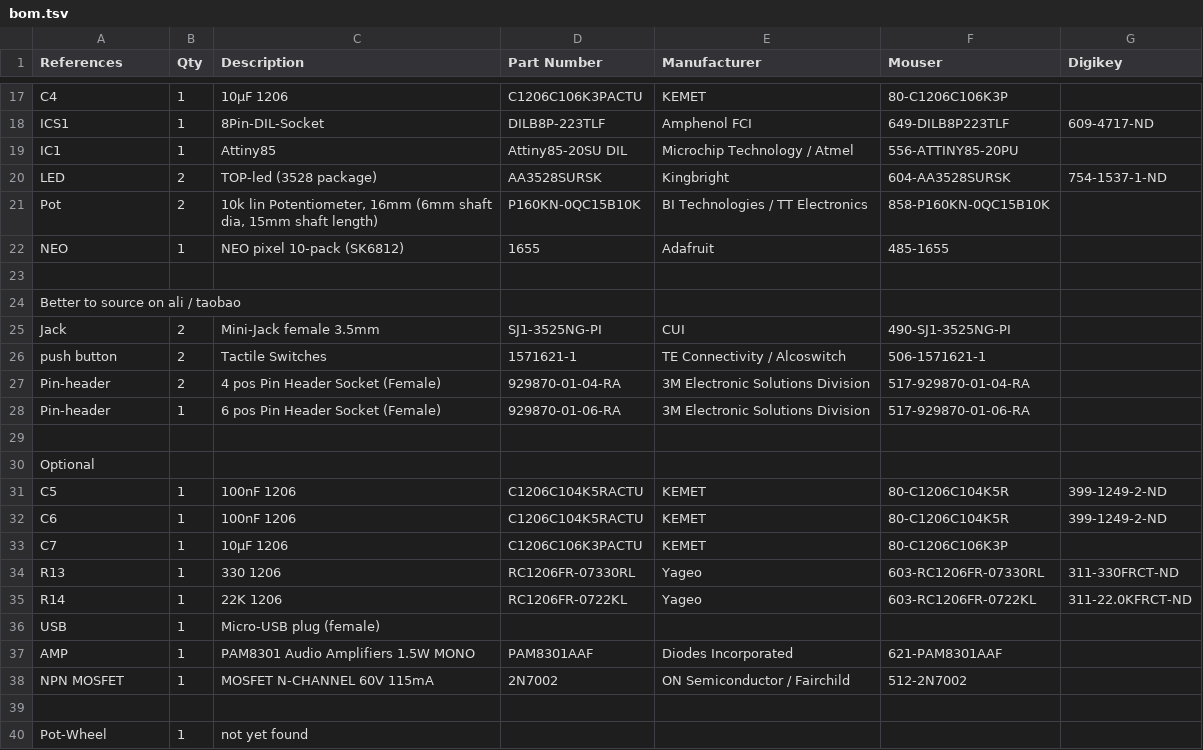
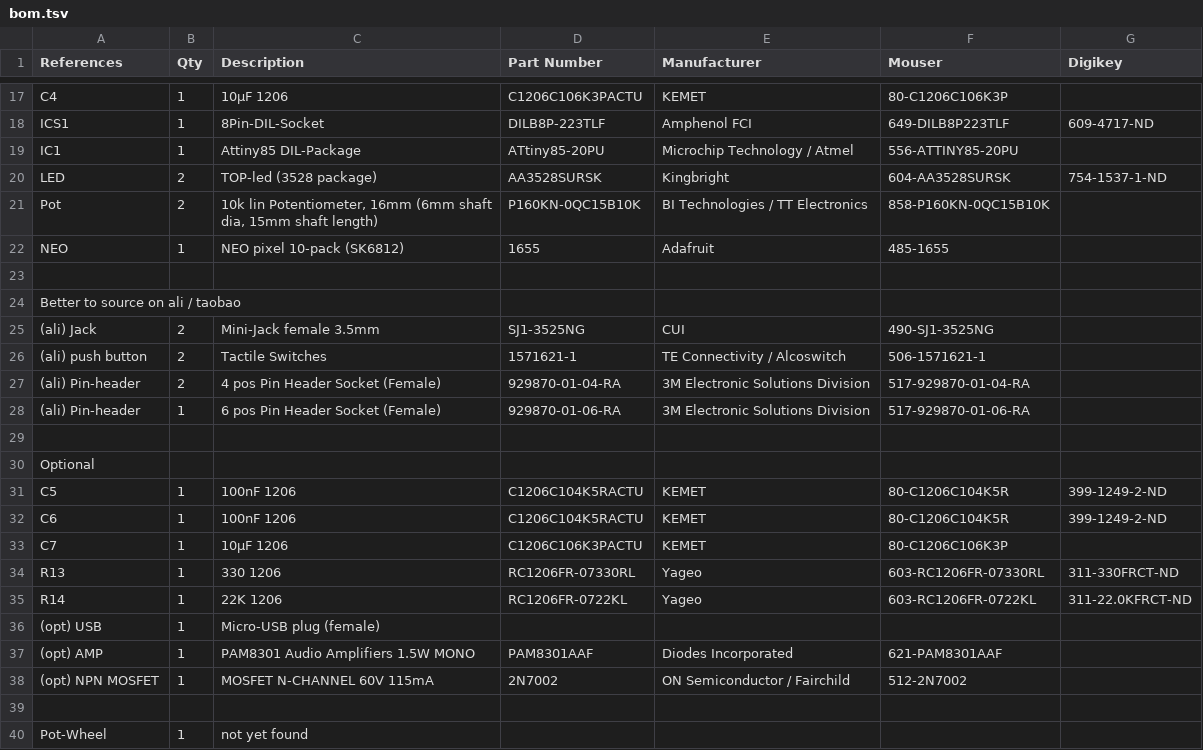
Before and after one commit to 8BitMixtape/8BitmixtapeNEO_ShenzhenReady, a TSV file: bom.tsv, drawn as a sheet; only a part is shown, gaps mark what is left out.

```diff
--- a/bom.tsv
+++ b/bom.tsv
@@ -18,3 +18,3 @@ C4	1	10µF 1206	C1206C106K3PACTU	KEMET	80-C1206C106K3P
 ICS1	1	8Pin-DIL-Socket	DILB8P-223TLF	Amphenol FCI	649-DILB8P223TLF	609-4717-ND
-IC1	1	Attiny85	Attiny85-20SU DIL	Microchip Technology / Atmel	556-ATTINY85-20PU	
+IC1	1	Attiny85 DIL-Package	ATtiny85-20PU	Microchip Technology / Atmel	556-ATTINY85-20PU	
 LED	2	TOP-led (3528 package)	AA3528SURSK	Kingbright	604-AA3528SURSK	754-1537-1-ND
@@ -24,6 +24,6 @@ NEO	1	NEO pixel 10-pack (SK6812)	1655	Adafruit 	485-1655
 Better to source on ali / taobao						
-Jack	2	Mini-Jack female 3.5mm	SJ1-3525NG-PI	CUI	490-SJ1-3525NG-PI	
-push button	2	Tactile Switches	1571621-1	TE Connectivity / Alcoswitch	506-1571621-1	
-Pin-header	2	4 pos Pin Header Socket (Female)	929870-01-04-RA	3M Electronic Solutions Division	517-929870-01-04-RA	
-Pin-header	1	6 pos Pin Header Socket (Female)	929870-01-06-RA	3M Electronic Solutions Division	517-929870-01-06-RA	
+(ali) Jack	2	Mini-Jack female 3.5mm	SJ1-3525NG	CUI	490-SJ1-3525NG	
+(ali) push button	2	Tactile Switches	1571621-1	TE Connectivity / Alcoswitch	506-1571621-1	
+(ali) Pin-header	2	4 pos Pin Header Socket (Female)	929870-01-04-RA	3M Electronic Solutions Division	517-929870-01-04-RA	
+(ali) Pin-header	1	6 pos Pin Header Socket (Female)	929870-01-06-RA	3M Electronic Solutions Division	517-929870-01-06-RA	
 						
@@ -35,5 +35,5 @@ R13	1	330 1206	RC1206FR-07330RL	Yageo	603-RC1206FR-07330RL	311-330FRCT-ND
 R14	1	22K 1206	RC1206FR-0722KL	Yageo	603-RC1206FR-0722KL	311-22.0KFRCT-ND
-USB	1	Micro-USB plug (female)				
-AMP	1	PAM8301 Audio Amplifiers 1.5W MONO	PAM8301AAF	Diodes Incorporated	621-PAM8301AAF	
-NPN MOSFET	1	MOSFET N-CHANNEL 60V 115mA	2N7002	ON Semiconductor / Fairchild	512-2N7002	
+(opt) USB	1	Micro-USB plug (female)				
+(opt) AMP	1	PAM8301 Audio Amplifiers 1.5W MONO	PAM8301AAF	Diodes Incorporated	621-PAM8301AAF	
+(opt) NPN MOSFET	1	MOSFET N-CHANNEL 60V 115mA	2N7002	ON Semiconductor / Fairchild	512-2N7002	
 						
```
Also changed, not shown: 1 other file.
